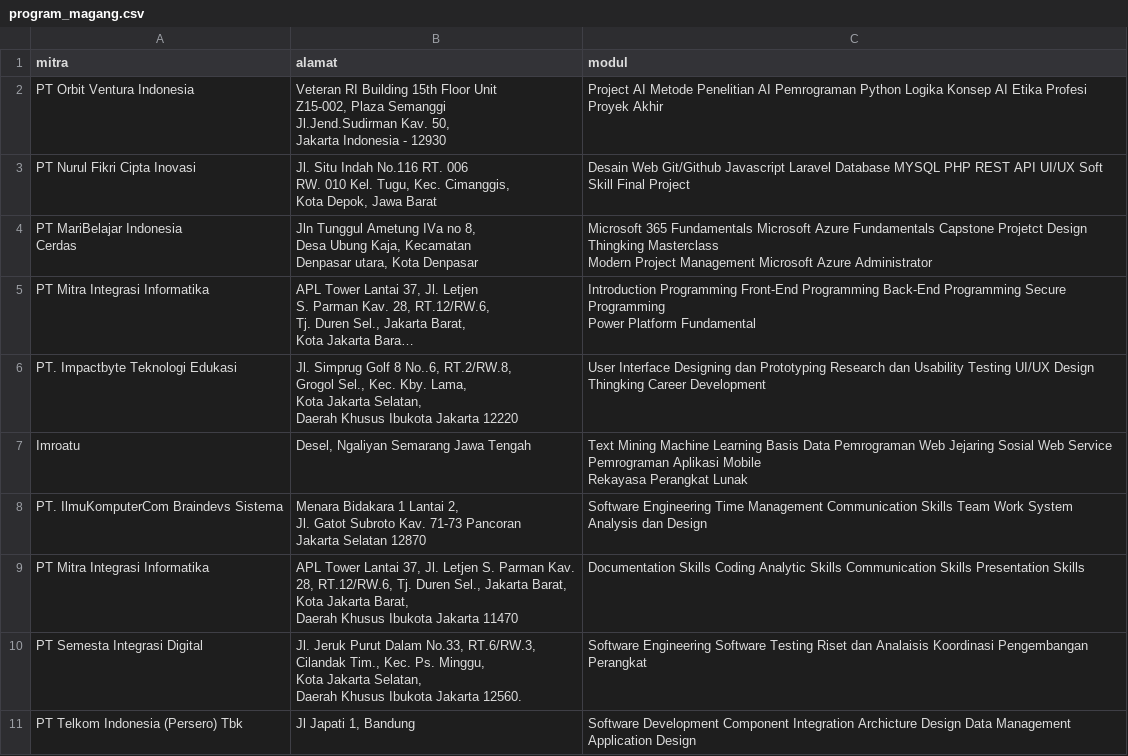
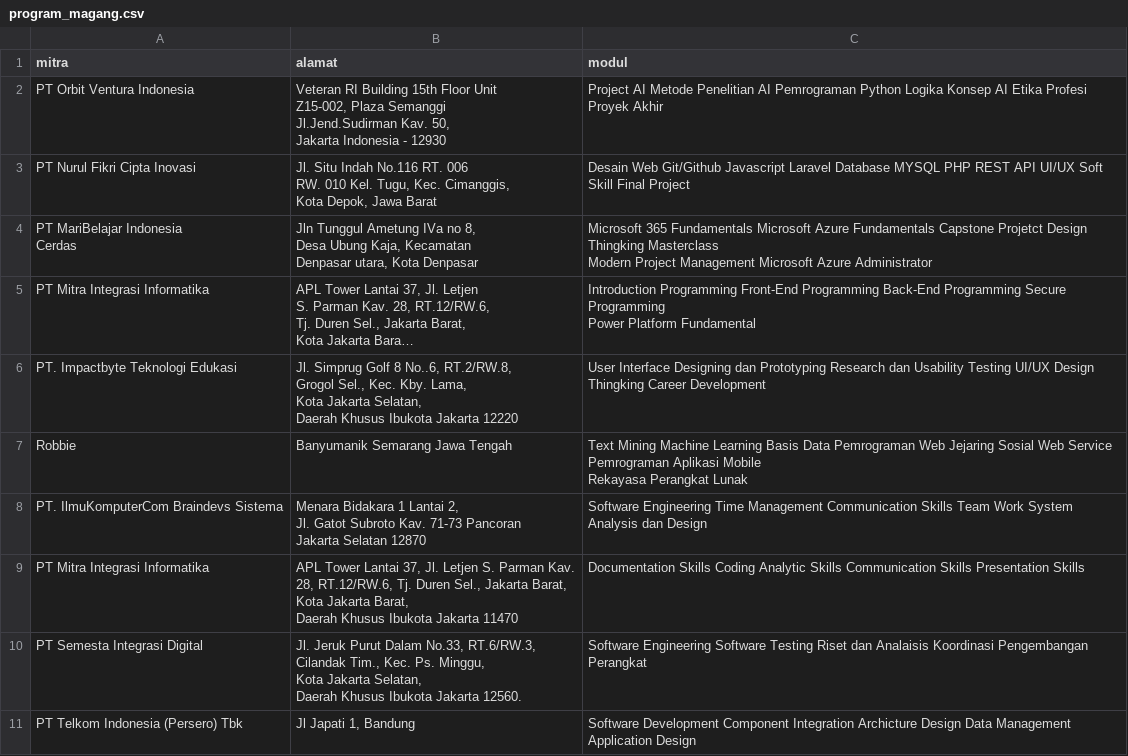
Before and after one commit to robbieadam/sistemrekomendasi, a CSV file: dataset/program_magang.csv, drawn as a sheet; only a part is shown; long unchanged cells end in …; removed rows and columns are numbered as before the commit, all else as after; ↵ is a line break in a cell; the diff names each change by its address in the sheet, - before the commit and + after, or states it on an @@ line.

Commit message:
Update program_magang.csv

```diff
--- a/dataset/program_magang.csv
+++ b/dataset/program_magang.csv
-row 7: Imroatu | Desel, Ngaliyan Semarang Jawa Tengah | Text Mining Machine Learning Basis Data Pemrograman Web Jejaring Sosial Web Service Pemrograman Aplikasi Mobile ↵ Rekayasa Perangkat Lunak
+row 7: Robbie | Banyumanik Semarang Jawa Tengah | Text Mining Machine Learning Basis Data Pemrograman Web Jejaring Sosial Web Service Pemrograman Aplikasi Mobile ↵ Rekayasa Perangkat Lunak
```
